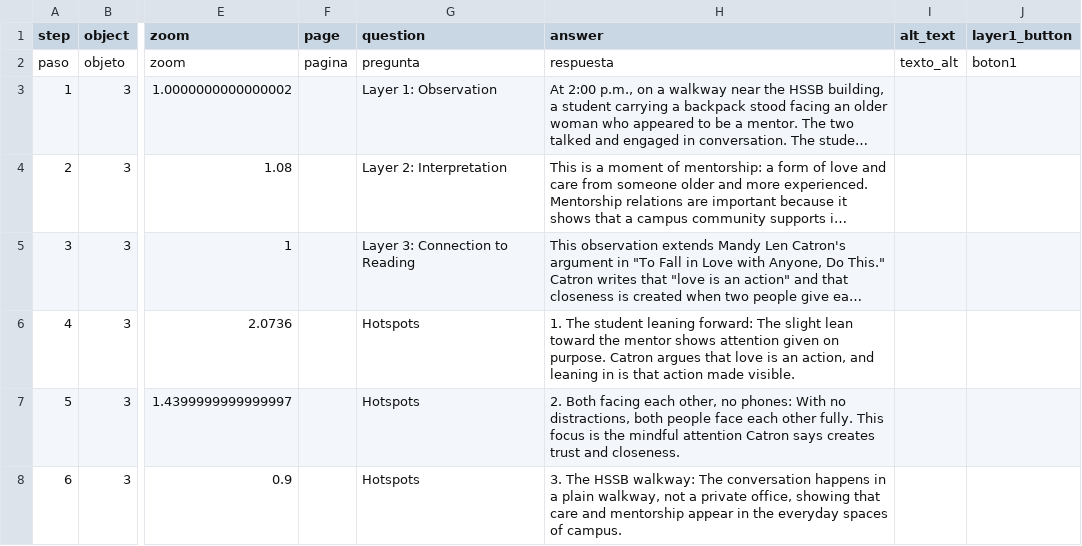
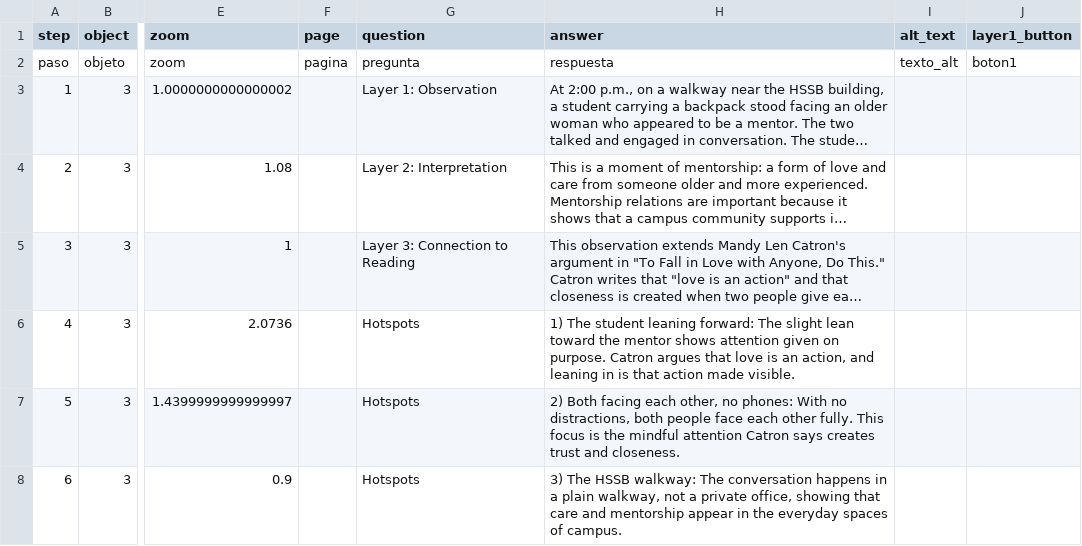
Before and after one commit to estebanwu-dotcom/my-telar-site, a CSV file: telar-content/spreadsheets/story-3-a-2osn.csv, drawn as a sheet; only a part is shown, gaps mark what is left out; long unchanged cells end in …; the diff names each change by its address in the sheet, - before the commit and + after, or states it on an @@ line.

```diff
--- a/telar-content/spreadsheets/story-3-a-2osn.csv
+++ b/telar-content/spreadsheets/story-3-a-2osn.csv
-H6 (answer): 1. The student…
+H6 (answer): 1) The student…
-H7 (answer): 2. Both facing…
+H7 (answer): 2) Both facing…
-H8 (answer): 3. The HSSB…
+H8 (answer): 3) The HSSB…
```
Also changed, not shown: telar-content/spreadsheets/introduction-5xw2.csv, telar-content/spreadsheets/project.csv, 3 other files.
